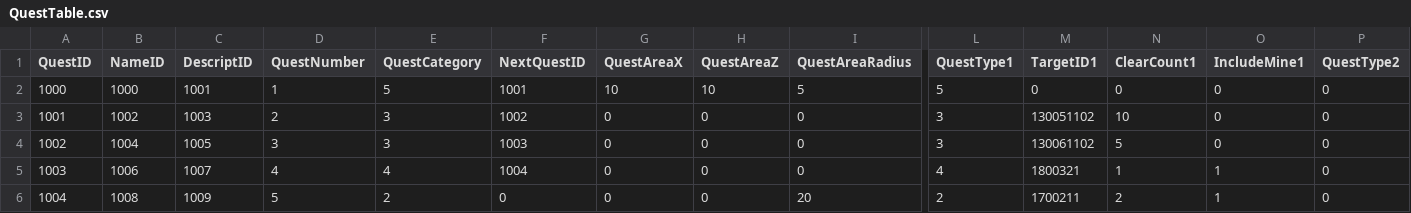
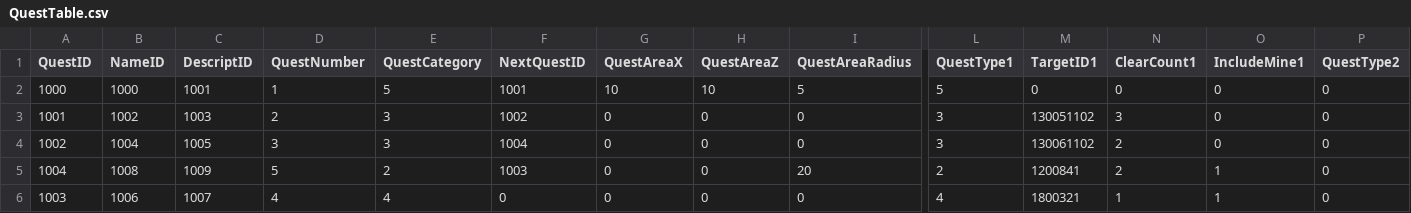
Before and after one commit to KDH1213/SurvivalProject, a CSV file: Assets/Resources/Tables/QuestTable.csv, drawn as a sheet; only a part is shown, gaps mark what is left out; removed rows and columns are numbered as before the commit, all else as after; rows hold the shown columns only; the diff names each change by its address in the sheet, - before the commit and + after, or states it on an @@ line.

```diff
--- a/Assets/Resources/Tables/QuestTable.csv
+++ b/Assets/Resources/Tables/QuestTable.csv
-N3 (ClearCount1): 10
+N3 (ClearCount1): 3
-F4 (NextQuestID): 1003
+F4 (NextQuestID): 1004
-N4 (ClearCount1): 5
+N4 (ClearCount1): 2
+row 5: 1004 | 1008 | 1009 | 5 | 2 | 1003 | 0 | 0 | 20 | 2 | 1200841 | 2 | 1 | 0
-F6 (NextQuestID): 1004
+F6 (NextQuestID): 0
-row 6: 1004 | 1008 | 1009 | 5 | 2 | 0 | 0 | 0 | 20 | 2 | 1700211 | 2 | 1 | 0
```
Also changed, not shown: 5 other files.
